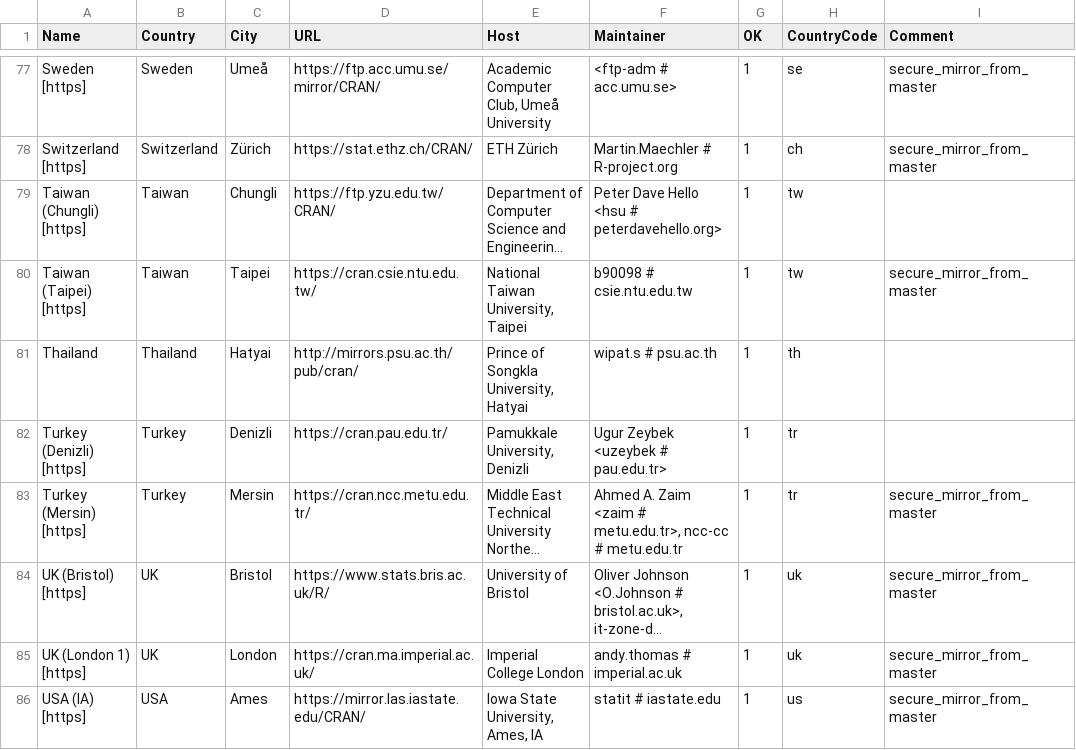
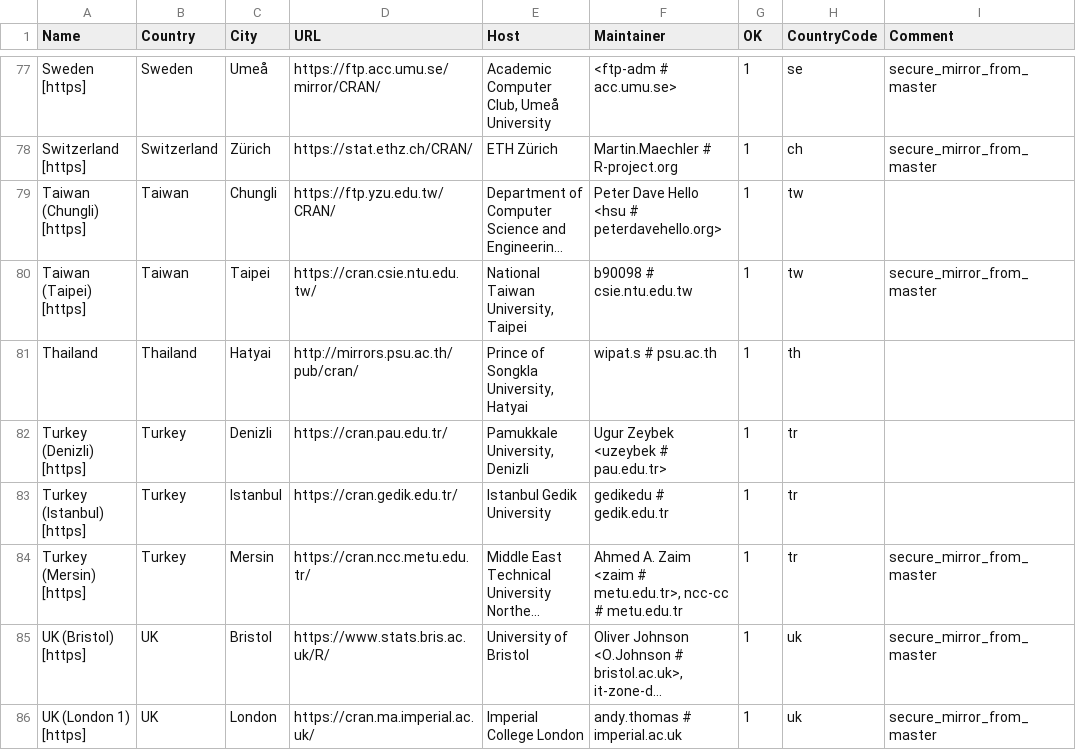
Before and after one commit to yutannihilation/r-svn, a CSV file: doc/CRAN_mirrors.csv, drawn as a sheet; only a part is shown, gaps mark what is left out; the shorter side is filled out with more unchanged rows; long unchanged cells end in …; the diff names each change by its address in the sheet, - before the commit and + after, or states it on an @@ line.

Commit message:
Add cran.gedik.edu.tr.
git-svn-id: https://svn.r-project.org/R/trunk@78628 00db46b3-68df-0310-9c12-caf00c1e9a41

```diff
--- a/doc/CRAN_mirrors.csv
+++ b/doc/CRAN_mirrors.csv
+row 83: Turkey (Istanbul) [https] | Turkey | Istanbul | https://cran.gedik.edu.tr/ | Istanbul Gedik University | gedikedu # gedik.edu.tr | 1 | tr
```
